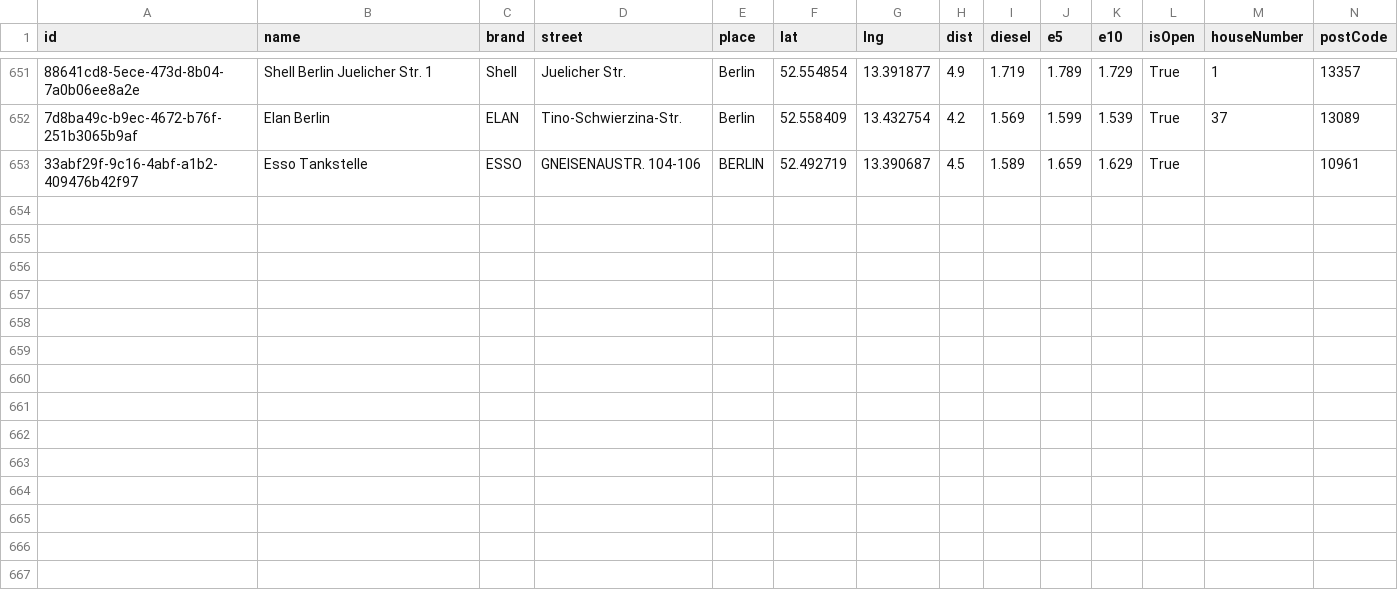
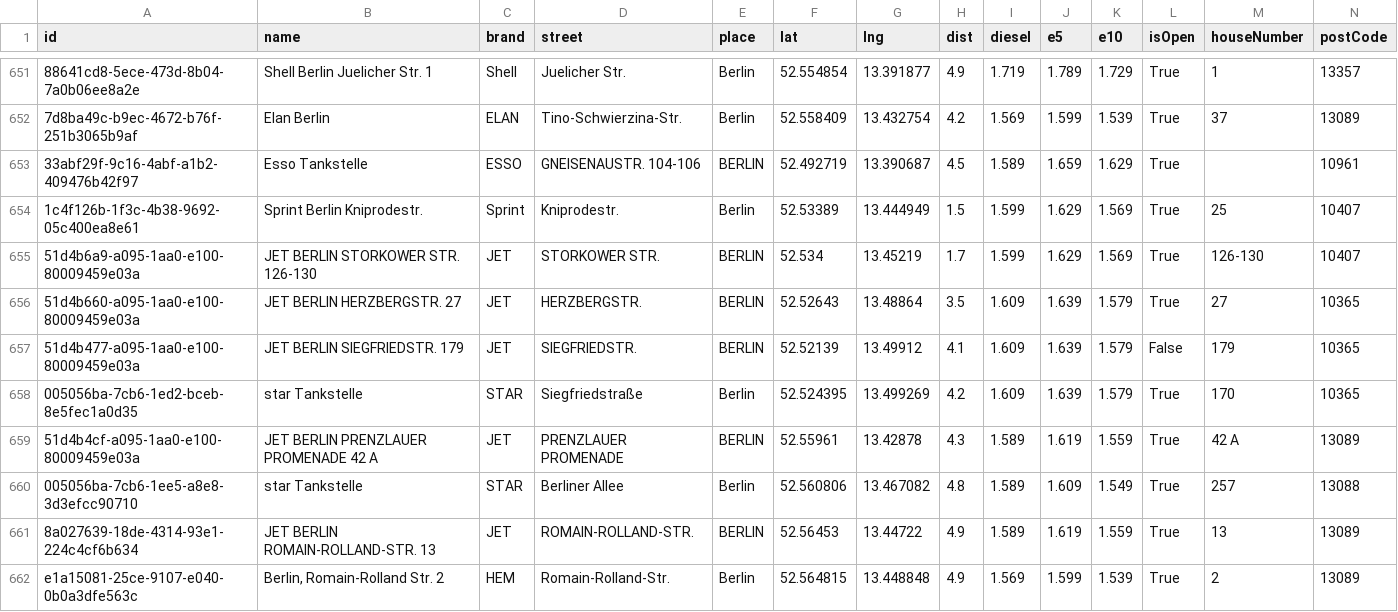
Before and after one commit to vineethmadambi/fuel-tracker, a CSV file: fuel_history.csv, drawn as a sheet; only a part is shown, gaps mark what is left out; rows hold the shown columns only; the diff names each change by its address in the sheet, - before the commit and + after, or states it on an @@ line.

```diff
--- a/fuel_history.csv
+++ b/fuel_history.csv
+row 654: 1c4f126b-1f3c-4b38-9692-05c400ea8e61 | Sprint Berlin Kniprodestr. | Sprint | Kniprodestr. | Berlin | 52.53389 | 13.444949 | 1.5 | 1.599 | 1.629 | 1.569 | True | 25 | 10407
+row 655: 51d4b6a9-a095-1aa0-e100-80009459e03a | JET BERLIN STORKOWER STR. 126-130 | JET | STORKOWER STR. | BERLIN | 52.534 | 13.45219 | 1.7 | 1.599 | 1.629 | 1.569 | True | 126-130 | 10407
+row 656: 51d4b660-a095-1aa0-e100-80009459e03a | JET BERLIN HERZBERGSTR. 27 | JET | HERZBERGSTR. | BERLIN | 52.52643 | 13.48864 | 3.5 | 1.609 | 1.639 | 1.579 | True | 27 | 10365
+row 657: 51d4b477-a095-1aa0-e100-80009459e03a | JET BERLIN SIEGFRIEDSTR. 179 | JET | SIEGFRIEDSTR. | BERLIN | 52.52139 | 13.49912 | 4.1 | 1.609 | 1.639 | 1.579 | False | 179 | 10365
+row 658: 005056ba-7cb6-1ed2-bceb-8e5fec1a0d35 | star Tankstelle | STAR | Siegfriedstraße | Berlin | 52.524395 | 13.499269 | 4.2 | 1.609 | 1.639 | 1.579 | True | 170 | 10365
+row 659: 51d4b4cf-a095-1aa0-e100-80009459e03a | JET BERLIN PRENZLAUER PROMENADE 42 A | JET | PRENZLAUER PROMENADE | BERLIN | 52.55961 | 13.42878 | 4.3 | 1.589 | 1.619 | 1.559 | True | 42 A | 13089
+row 660: 005056ba-7cb6-1ee5-a8e8-3d3efcc90710 | star Tankstelle | STAR | Berliner Allee | Berlin | 52.560806 | 13.467082 | 4.8 | 1.589 | 1.609 | 1.549 | True | 257 | 13088
+row 661: 8a027639-18de-4314-93e1-224c4cf6b634 | JET BERLIN ROMAIN-ROLLAND-STR. 13 | JET | ROMAIN-ROLLAND-STR. | BERLIN | 52.56453 | 13.44722 | 4.9 | 1.589 | 1.619 | 1.559 | True | 13 | 13089
+row 662: e1a15081-25ce-9107-e040-0b0a3dfe563c | Berlin, Romain-Rolland Str. 2 | HEM | Romain-Rolland-Str. | Berlin | 52.564815 | 13.448848 | 4.9 | 1.569 | 1.599 | 1.539 | True | 2 | 13089
```
